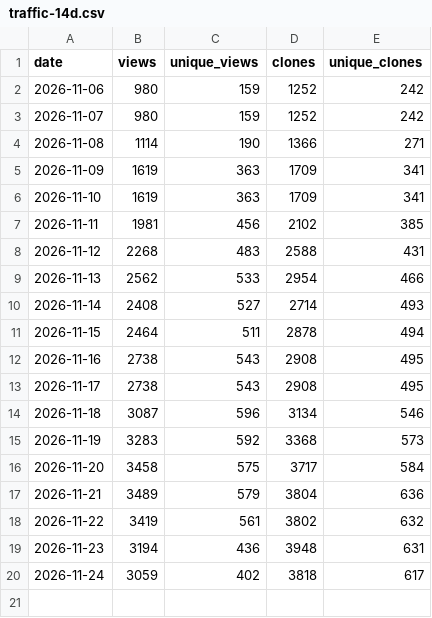
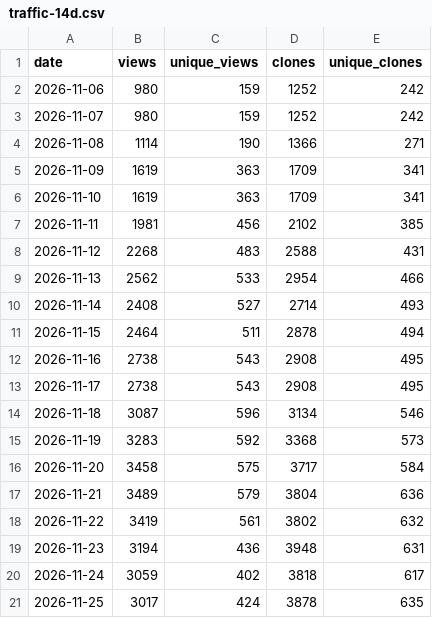
Before and after one commit to 2hjaito/davish, a CSV file: traffic-14d.csv, drawn as a sheet; the diff names each change by its address in the sheet, - before the commit and + after, or states it on an @@ line.

```diff
--- a/traffic-14d.csv
+++ b/traffic-14d.csv
+row 21: 2026-11-25 | 3017 | 424 | 3878 | 635
```
Also changed, not shown: daily.csv, paths.csv, 3 other files.
